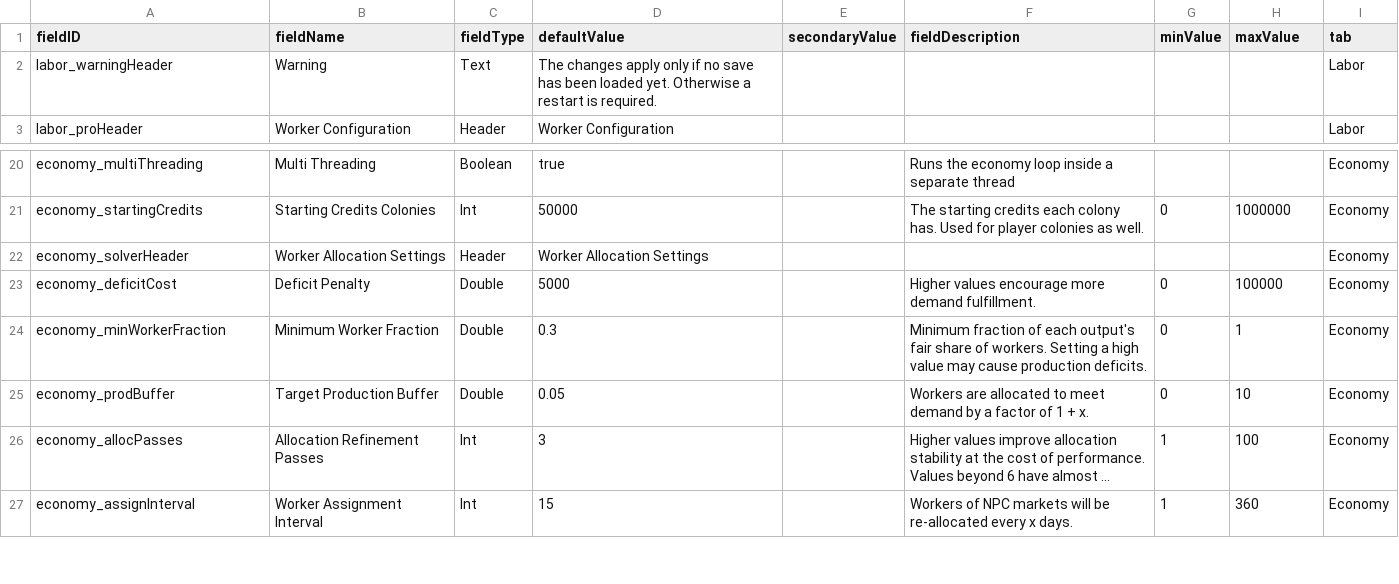
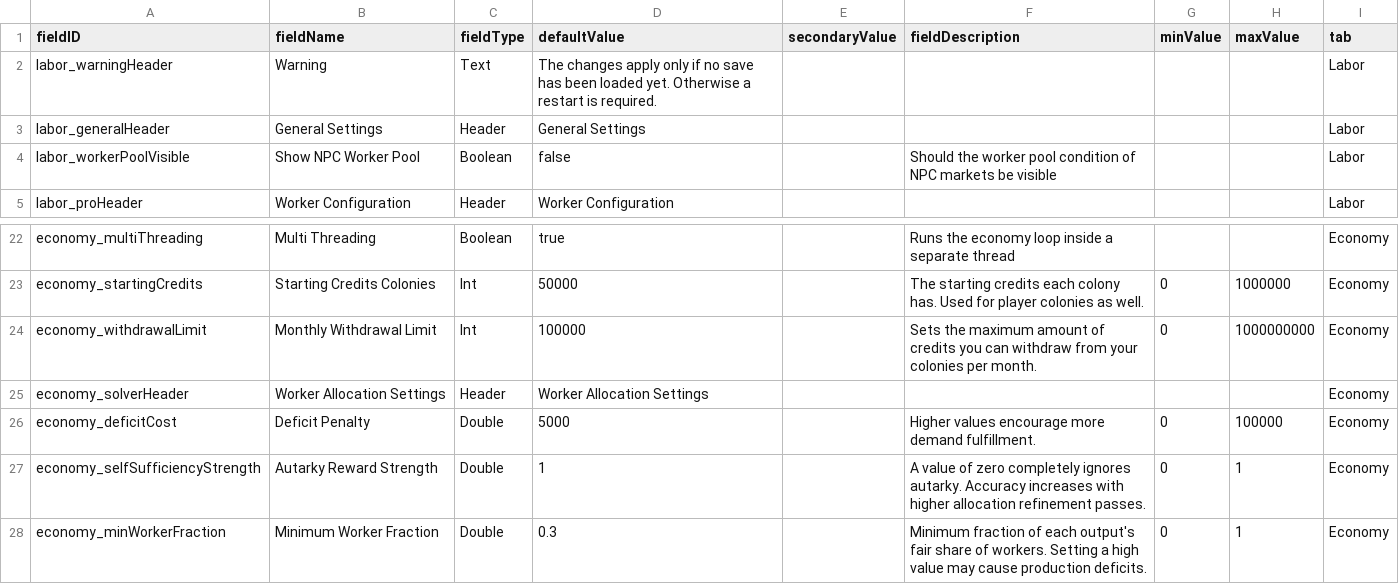
Before and after one commit to WolframSegler/LTV_Economy, a CSV file: data/config/LunaSettings.csv, drawn as a sheet; only a part is shown, gaps mark what is left out; the shorter side is filled out with more unchanged rows; long unchanged cells end in …; the diff names each change by its address in the sheet, - before the commit and + after, or states it on an @@ line.

Commit message:
Fixed industries producing/demanding while under construction. Added a monthly withdraw limit to player owned colonies concerning credits. Improved cache locality inside DenseModel create method. Worker pool condition visibility on npc colonies modifiable. Made constant ID lists for ease of use and centralisation of info. Made abstract output detection automatic.

```diff
--- a/data/config/LunaSettings.csv
+++ b/data/config/LunaSettings.csv
+row 3: labor_generalHeader | General Settings | Header | General Settings |  |  |  |  | Labor
+row 4: labor_workerPoolVisible | Show NPC Worker Pool | Boolean | false |  | Should the worker pool condition of NPC markets be visible |  |  | Labor
+row 24: economy_withdrawalLimit | Monthly Withdrawal Limit | Int | 100000 |  | Sets the maximum amount of credits you can withdraw from your colonies per month. | 0 | 1000000000 | Economy
+row 27: economy_selfSufficiencyStrength | Autarky Reward Strength | Double | 1 |  | A value of zero completely ignores autarky. Accuracy increases with higher allocation refinement passes. | 0 | 1 | Economy
```
Also changed, not shown: 29 other files.
